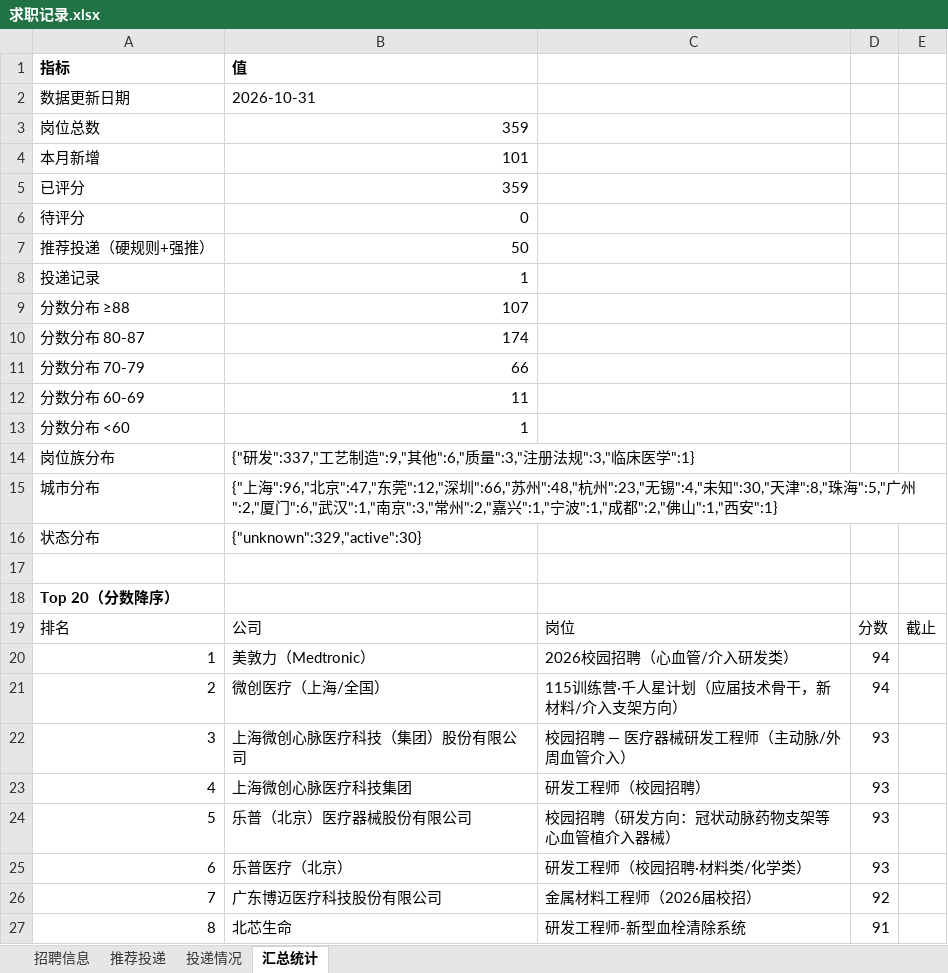
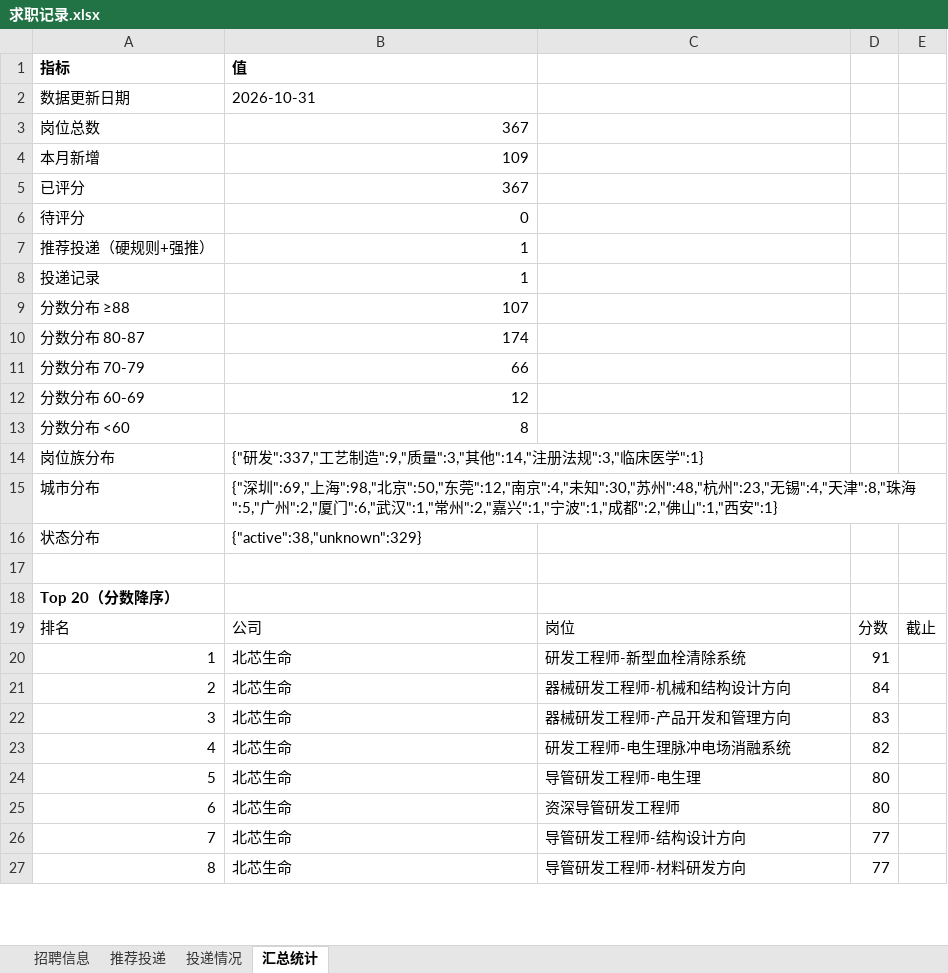
Before and after one commit to Zhengjinweizai/ob-search-vascular-stent, an Excel workbook: 求职记录.xlsx, sheet 汇总统计, drawn as a sheet; only a part is shown; values as stored, in another font and other column widths than the file's, no borders; the diff covers the shown part only; the diff names each change by its address in the sheet, - before the commit and + after, or states it on an @@ line.

```diff
--- a/求职记录.xlsx (sheet 汇总统计)
+++ b/求职记录.xlsx (sheet 汇总统计)
-B3: 359
+B3: 367
-B4: 101
+B4: 109
-B5: 359
+B5: 367
-B7: 50
+B7: 1
-B12: 11
+B12: 12
-B13: 1
+B13: 8
-B14: …艺制造":9,"其他":6,"质量":3,"注册法规…
+B14: …艺制造":9,"质量":3,"其他":14,"注册法规…
-B15: {"上海":96,"北京":47,"东莞":12,"深圳":66,"苏州":48,"杭州":23,"无锡":4,"未知":30,"天津":8,"珠海":5,"广州":2,"厦门":6,"武汉":1,"南京":3,"常州":2,"嘉…
+B15: {"深圳":69,"上海":98,"北京":50,"东莞":12,"南京":4,"未知":30,"苏州":48,"杭州":23,"无锡":4,"天津":8,"珠海":5,"广州":2,"厦门":6,"武汉":1,"常州":2,"嘉…
-B16: {"unknown":329,"active":30}
+B16: {"active":38,"unknown":329}
-B20: 美敦力（Medtronic）
+B20: 北芯生命
-C20: 2026校园招聘（心血管/介入研发类）
+C20: 研发工程师-新型血栓清除系统
-D20: 94
+D20: 91
-B21: 微创医疗（上海/全国）
+B21: 北芯生命
-C21: 115训练营·千人星计划（应届技术骨干，新材料/介入支架方向）
+C21: 器械研发工程师-机械和结构设计方向
-D21: 94
+D21: 84
-B22: 上海微创心脉医疗科技（集团）股份有限公司
+B22: 北芯生命
-C22: 校园招聘 — 医疗器械研发工程师（主动脉/外周血管介入）
+C22: 器械研发工程师-产品开发和管理方向
-D22: 93
+D22: 83
-B23: 上海微创心脉医疗科技集团
+B23: 北芯生命
-C23: 研发工程师（校园招聘）
+C23: 研发工程师-电生理脉冲电场消融系统
-D23: 93
+D23: 82
-B24: 乐普（北京）医疗器械股份有限公司
+B24: 北芯生命
-C24: 校园招聘（研发方向：冠状动脉药物支架等心血管植介入器械）
+C24: 导管研发工程师-电生理
-D24:D25: 93
+D24:D25: 80
-B25: 乐普医疗（北京）
+B25: 北芯生命
-C25: 研发工程师（校园招聘·材料类/化学类）
+C25: 资深导管研发工程师
-B26: 广东博迈医疗科技股份有限公司
+B26: 北芯生命
-C26: 金属材料工程师（2026届校招）
+C26: 导管研发工程师-结构设计方向
-D26: 92
+D26: 77
-C27: 研发工程师-新型血栓清除系统
+C27: 导管研发工程师-材料研发方向
-D27: 91
+D27: 77
```
Also changed, not shown: 37 edited cells elsewhere in this sheet, sheet 招聘信息, sheet 推荐投递, 2 other files.
